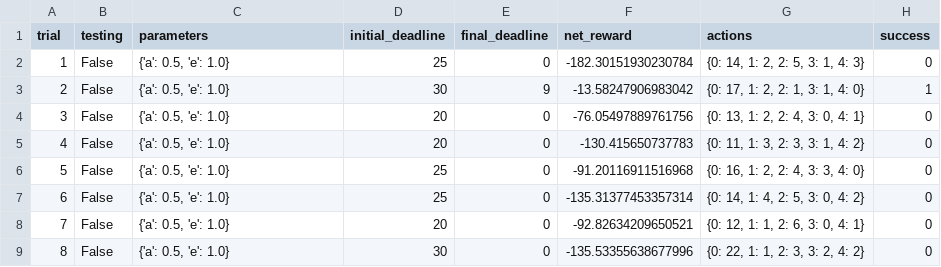
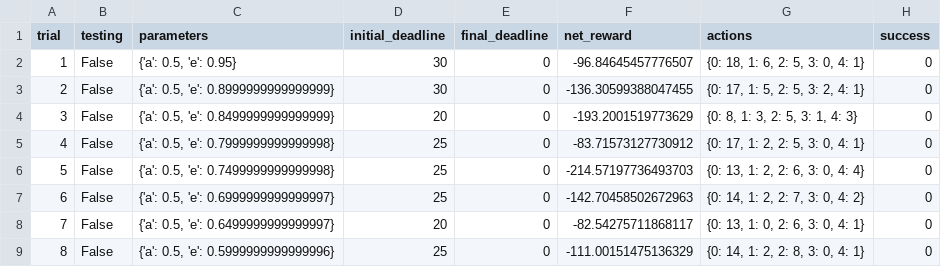
Before and after one commit to siyuanxu/udacity-ml, a CSV file: 04-smartcab/logs/sim_no-learning.csv, drawn as a sheet; only a part is shown; the diff covers the shown part only.

```diff
--- a/04-smartcab/logs/sim_no-learning.csv
+++ b/04-smartcab/logs/sim_no-learning.csv
@@ -1,9 +1,9 @@
 trial,testing,parameters,initial_deadline,final_deadline,net_reward,actions,success
-1,False,"{'a': 0.5, 'e': 1.0}",25,0,-182.30151930230784,"{0: 14, 1: 2, 2: 5, 3: 1, 4: 3}",0
-2,False,"{'a': 0.5, 'e': 1.0}",30,9,-13.58247906983042,"{0: 17, 1: 2, 2: 1, 3: 1, 4: 0}",1
-3,False,"{'a': 0.5, 'e': 1.0}",20,0,-76.05497889761756,"{0: 13, 1: 2, 2: 4, 3: 0, 4: 1}",0
-4,False,"{'a': 0.5, 'e': 1.0}",20,0,-130.415650737783,"{0: 11, 1: 3, 2: 3, 3: 1, 4: 2}",0
-5,False,"{'a': 0.5, 'e': 1.0}",25,0,-91.20116911516968,"{0: 16, 1: 2, 2: 4, 3: 3, 4: 0}",0
-6,False,"{'a': 0.5, 'e': 1.0}",25,0,-135.31377453357314,"{0: 14, 1: 4, 2: 5, 3: 0, 4: 2}",0
-7,False,"{'a': 0.5, 'e': 1.0}",20,0,-92.82634209650521,"{0: 12, 1: 1, 2: 6, 3: 0, 4: 1}",0
-8,False,"{'a': 0.5, 'e': 1.0}",30,0,-135.53355638677996,"{0: 22, 1: 1, 2: 3, 3: 2, 4: 2}",0
+1,False,"{'a': 0.5, 'e': 0.95}",30,0,-96.84645457776507,"{0: 18, 1: 6, 2: 5, 3: 0, 4: 1}",0
+2,False,"{'a': 0.5, 'e': 0.8999999999999999}",30,0,-136.30599388047455,"{0: 17, 1: 5, 2: 5, 3: 2, 4: 1}",0
+3,False,"{'a': 0.5, 'e': 0.8499999999999999}",20,0,-193.2001519773629,"{0: 8, 1: 3, 2: 5, 3: 1, 4: 3}",0
+4,False,"{'a': 0.5, 'e': 0.7999999999999998}",25,0,-83.71573127730912,"{0: 17, 1: 2, 2: 5, 3: 0, 4: 1}",0
+5,False,"{'a': 0.5, 'e': 0.7499999999999998}",25,0,-214.57197736493703,"{0: 13, 1: 2, 2: 6, 3: 0, 4: 4}",0
+6,False,"{'a': 0.5, 'e': 0.6999999999999997}",25,0,-142.70458502672963,"{0: 14, 1: 2, 2: 7, 3: 0, 4: 2}",0
+7,False,"{'a': 0.5, 'e': 0.6499999999999997}",20,0,-82.54275711868117,"{0: 13, 1: 0, 2: 6, 3: 0, 4: 1}",0
+8,False,"{'a': 0.5, 'e': 0.5999999999999996}",25,0,-111.00151475136329,"{0: 14, 1: 2, 2: 8, 3: 0, 4: 1}",0
```
Also changed, not shown: 89 edited cells elsewhere in this file, 04-smartcab/logs/sim_default-learning.csv, 13 other files.
